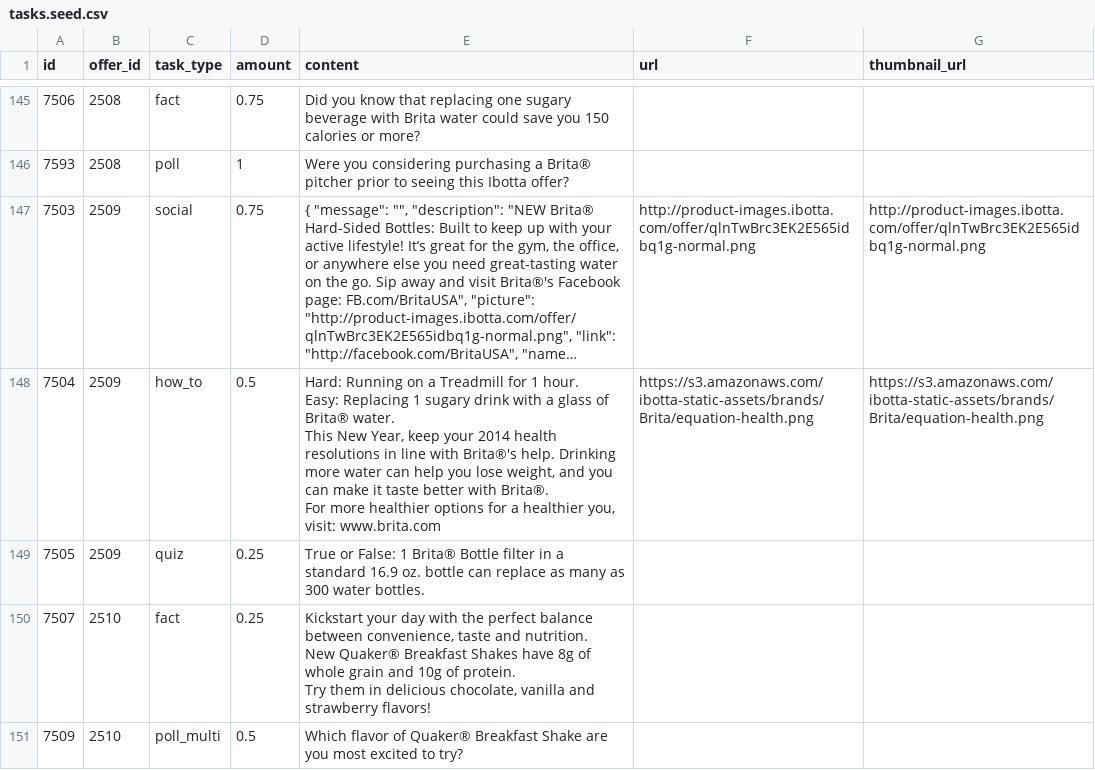
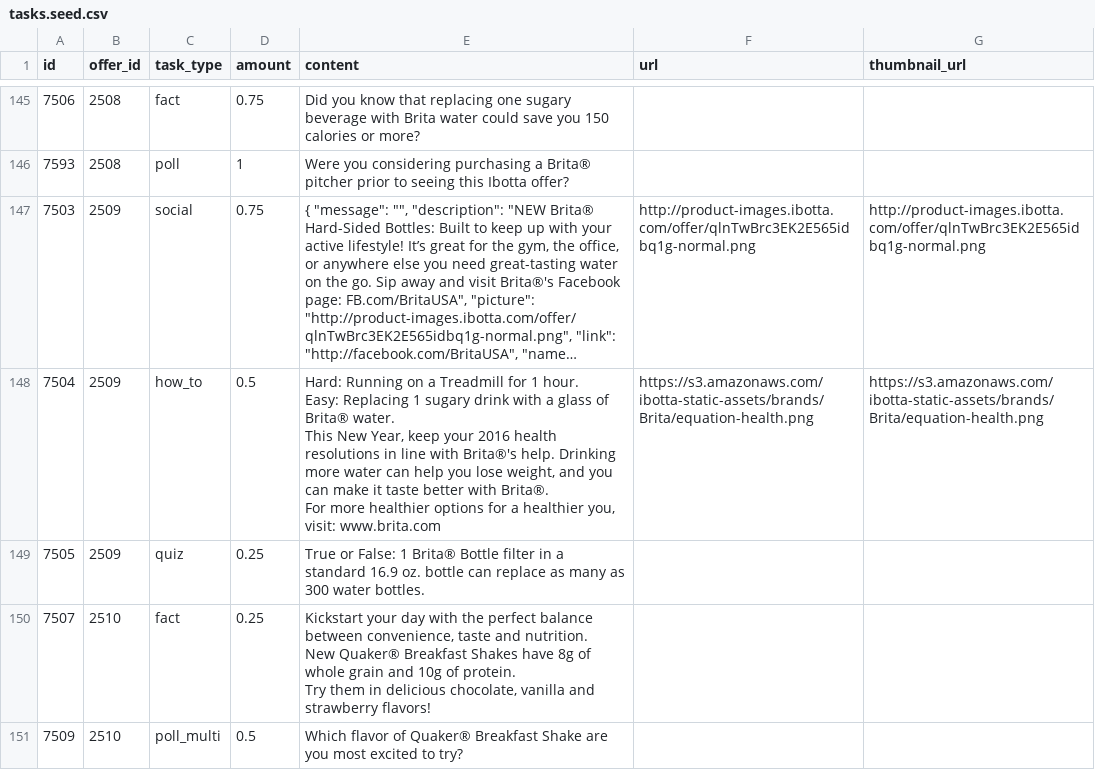
Before and after one commit to mghengel/offers, a CSV file: db/tasks.seed.csv, drawn as a sheet; only a part is shown, gaps mark what is left out; long unchanged cells end in …; the diff names each change by its address in the sheet, - before the commit and + after, or states it on an @@ line.

```diff
--- a/db/tasks.seed.csv
+++ b/db/tasks.seed.csv
-E148 (content): …keep your 2014 health resolutions…
+E148 (content): …keep your 2016 health resolutions…
```
Also changed, not shown: db/offers.seed.csv, 32 other files.
